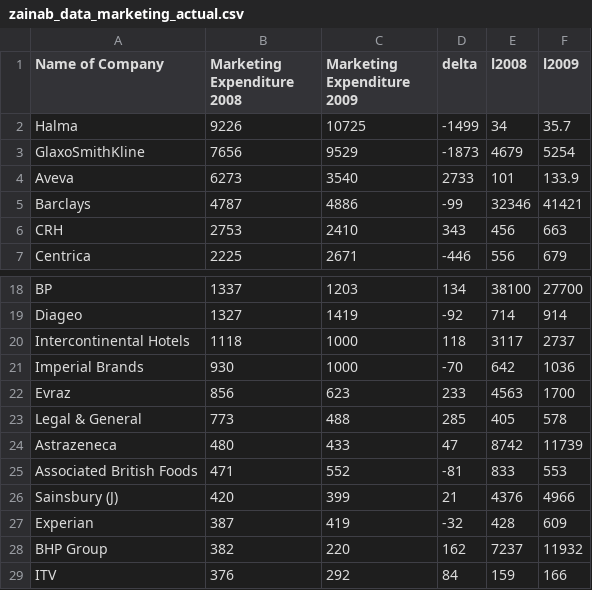
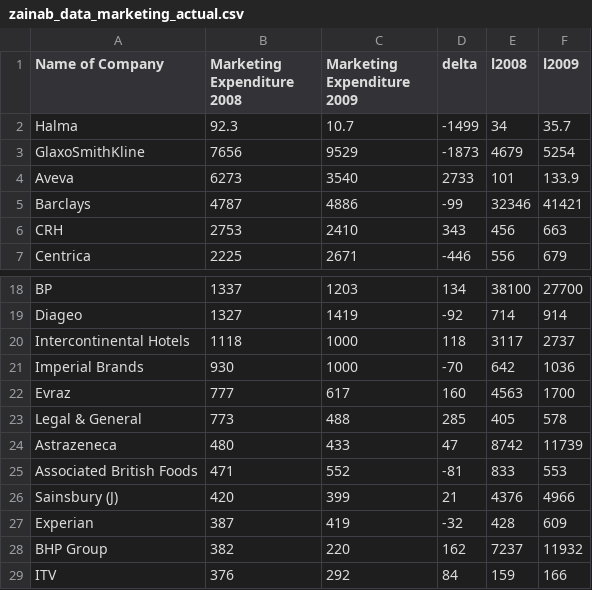
Before and after one commit to zelsaadany/Recession, a CSV file: data/zainab_data_marketing_actual.csv, drawn as a sheet; only a part is shown, gaps mark what is left out.

Commit message:
generated plots for comparing marketing spending and revenue between recession vs. non-recession periods

```diff
--- a/data/zainab_data_marketing_actual.csv
+++ b/data/zainab_data_marketing_actual.csv
@@ -1,3 +1,3 @@
 Name of Company,Marketing Expenditure 2008,Marketing Expenditure 2009,delta,l2008,l2009
-Halma,9226,10725,-1499,34,35.7
+Halma,92.3,10.7,-1499,34,35.7
 GlaxoSmithKline,7656,9529,-1873,4679,5254
@@ -21,3 +21,3 @@ Intercontinental Hotels,1118,1000,118,3117,2737
 Imperial Brands,930,1000,-70,642,1036
-Evraz,856,623,233,4563,1700
+Evraz,777,617,160,4563,1700
 Legal & General,773,488,285,405,578
```
Also changed, not shown: 7 other files.
